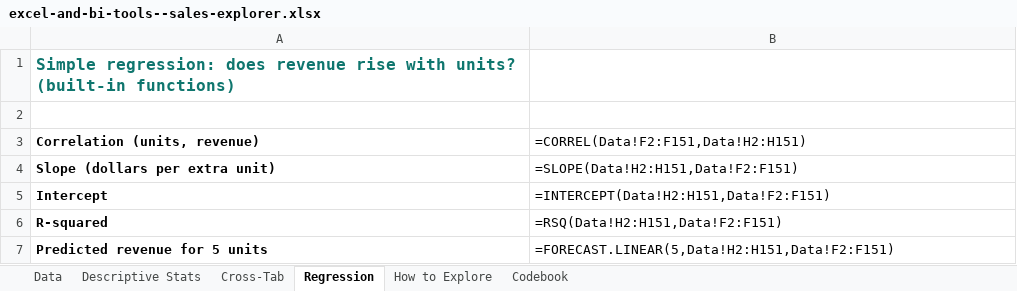
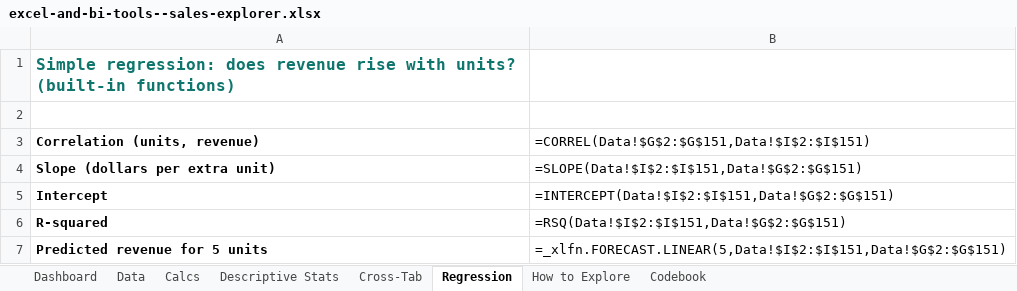
Before and after one commit to johnfisher-ai/Statistics-Data-Science-AI-Visual-Book, an Excel workbook: data/excel-and-bi-tools--sales-explorer.xlsx, sheet Regression, drawn as a sheet; values as stored, in another font and other column widths than the file's, no borders; formulas without a stored value are shown as written; the diff names each change by its address in the sheet, - before the commit and + after, or states it on an @@ line.

Commit message:
Fix #NAME? errors and add a prebuilt dashboard to the ch155 Excel workbook
Two fixes to data/excel-and-bi-tools--sales-explorer.xlsx:

1. #NAME? errors: openpyxl writes post-2007 function names verbatim, but Excel requires the hidden
   _xlfn. prefix for them, so STDEV.S, QUARTILE.INC, and FORECAST.LINEAR showed #NAME? on open (the
   legacy functions AVERAGE/MEDIAN/SUM/CORREL/SLOPE were fine). Now written as _xlfn.STDEV.S,
   _xlfn.QUARTILE.INC, _xlfn.FORECAST.LINEAR, which Excel resolves and displays under their normal
   names. Verified the prefix is in the stored sheet XML.

2. Robustness: rebuilt the workbook around a prebuilt DASHBOARD sheet (now the first tab) with four
   KPI cards (total revenue, orders, avg order value, avg satisfaction) and SIX native Excel charts
   -- revenue by region (bar), by category (bar), by month (line), orders by channel (pie with
   percent labels), units vs revenue (scatter), and average satisfaction by region (bar). Charts are
   driven by a new Calcs sheet of live SUMIFS/COUNTIF/AVERAGEIFS rollups, and order_date is now a
   real date plus a month key column, so everything recalculates when the Data sheet changes
   (fullCalcOnLoad=True). Descriptive Stats, Cross-Tab, and Regression sheets kept as live formulas.

Chapter updated to match: rw-card now leads with the dashboard (4 KPIs + 6 charts) and the schematic
SVG's tab bar shows the Dashboard tab. Numbers unchanged (mean 137.76, median 87.00, corr 0.63,
Equipment 11,654). 8 sheets, 6 charts, reopens cleanly in openpyxl.

```diff
--- a/data/excel-and-bi-tools--sales-explorer.xlsx (sheet Regression)
+++ b/data/excel-and-bi-tools--sales-explorer.xlsx (sheet Regression)
+sheet tab: Dashboard
+sheet tab: Calcs
-B3: =CORREL(Data!F2:F151,Data!H2:H151)
+B3: =CORREL(Data!$G$2:$G$151,Data!$I$2:$I$151)
-B4: =SLOPE(Data!H2:H151,Data!F2:F151)
+B4: =SLOPE(Data!$I$2:$I$151,Data!$G$2:$G$151)
-B5: =INTERCEPT(Data!H2:H151,Data!F2:F151)
+B5: =INTERCEPT(Data!$I$2:$I$151,Data!$G$2:$G$151)
-B6: =RSQ(Data!H2:H151,Data!F2:F151)
+B6: =RSQ(Data!$I$2:$I$151,Data!$G$2:$G$151)
-B7: =FORECAST.LINEAR(5,Data!H2:H151,Data!F2:F151)
+B7: =_xlfn.FORECAST.LINEAR(5,Data!$I$2:$I$151,Data!$G$2:$G$151)
```
Also changed, not shown: sheet Data, sheet Descriptive Stats, sheet Cross-Tab, sheet How to Explore, sheet Codebook, charts or pictures, 1 other file.
